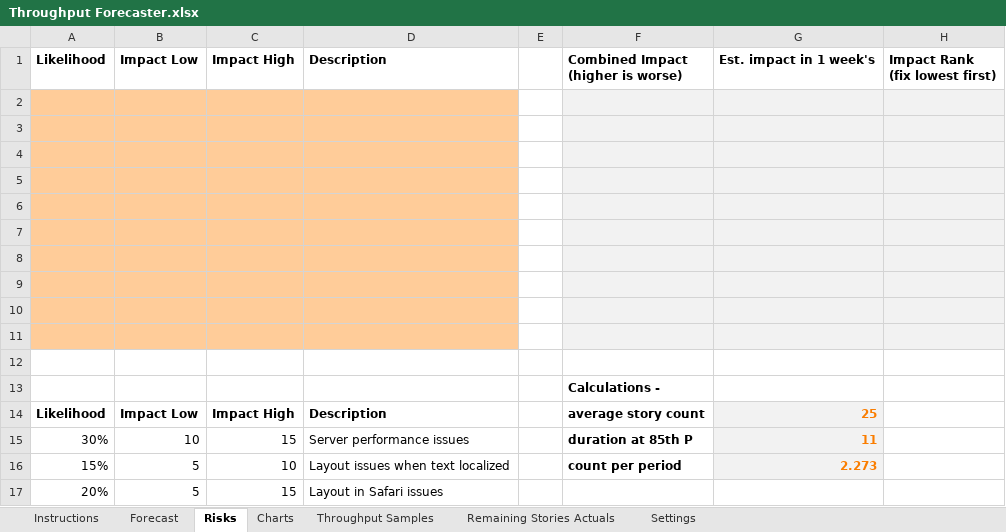
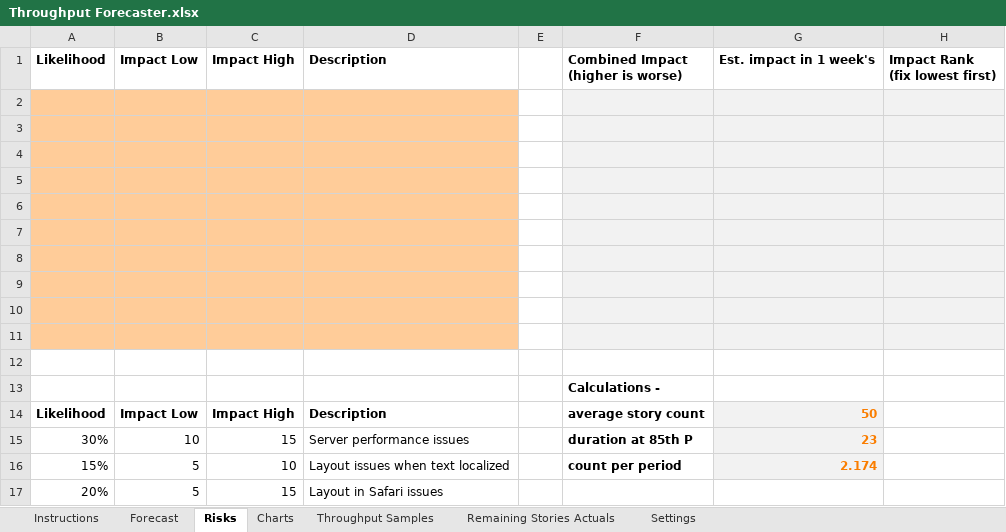
Before and after one commit to FocusedObjective/FocusedObjective.Resources, an Excel workbook: Spreadsheets/Throughput Forecaster.xlsx, sheet Risks, drawn as a sheet; values as stored, in another font and other column widths than the file's, no borders; charts and pictures not drawn; the diff names each change by its address in the sheet, - before the commit and + after, or states it on an @@ line.

```diff
--- a/Spreadsheets/Throughput Forecaster.xlsx (sheet Risks)
+++ b/Spreadsheets/Throughput Forecaster.xlsx (sheet Risks)
-G14: 25
+G14: 50
-G15: 11
+G15: 23
-G16: 2.273
+G16: 2.174
```
Also changed, not shown: sheet Charts, sheet Forecast, sheet Throughput Samples, sheet Instructions, formulas that keep their value, charts or pictures.
